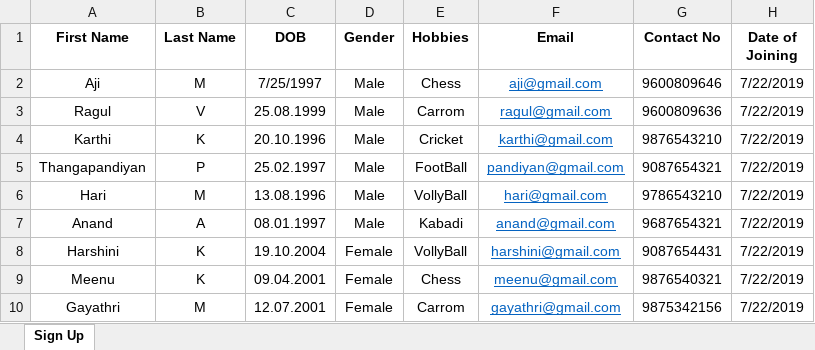
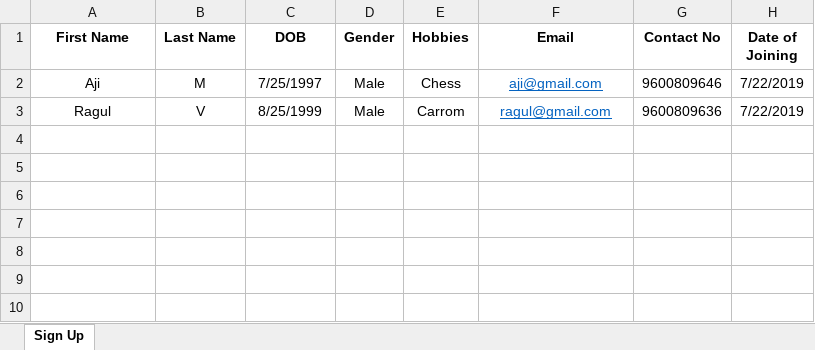
Before and after one commit to prakasamajith/MavenProject, an Excel workbook: Excel Sheet/Sign Up.xlsx, sheet Sign Up, drawn as a sheet; values as stored, in another font and other column widths than the file's, no borders; the diff names each change by its address in the sheet, - before the commit and + after, or states it on an @@ line.

```diff
--- a/Excel Sheet/Sign Up.xlsx (sheet Sign Up)
+++ b/Excel Sheet/Sign Up.xlsx (sheet Sign Up)
-C3 (DOB): 25.08.1999
+C3 (DOB): 8/25/1999
-row 4: Karthi | K | 20.10.1996 | Male | Cricket | karthi@gmail.com | 9876543210 | 7/22/2019
-row 5: Thangapandiyan | P | 25.02.1997 | Male | FootBall | pandiyan@gmail.com | 9087654321 | 7/22/2019
-row 6: Hari | M | 13.08.1996 | Male | VollyBall | hari@gmail.com | 9786543210 | 7/22/2019
-row 7: Anand | A | 08.01.1997 | Male | Kabadi | anand@gmail.com | 9687654321 | 7/22/2019
-row 8: Harshini | K | 19.10.2004 | Female | VollyBall | harshini@gmail.com | 9087654431 | 7/22/2019
-row 9: Meenu | K | 09.04.2001 | Female | Chess | meenu@gmail.com | 9876540321 | 7/22/2019
-row 10: Gayathri | M | 12.07.2001 | Female | Carrom | gayathri@gmail.com | 9875342156 | 7/22/2019
```
Also changed, not shown: 3 other files.
